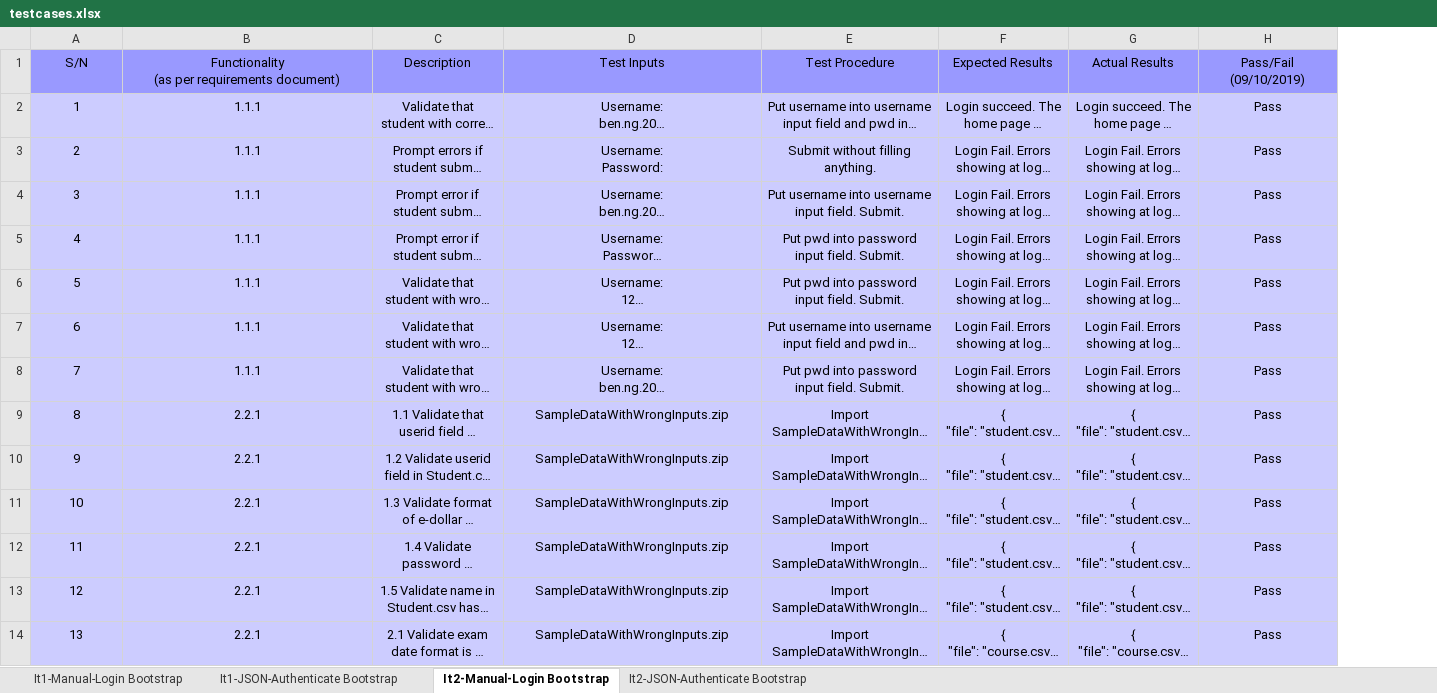
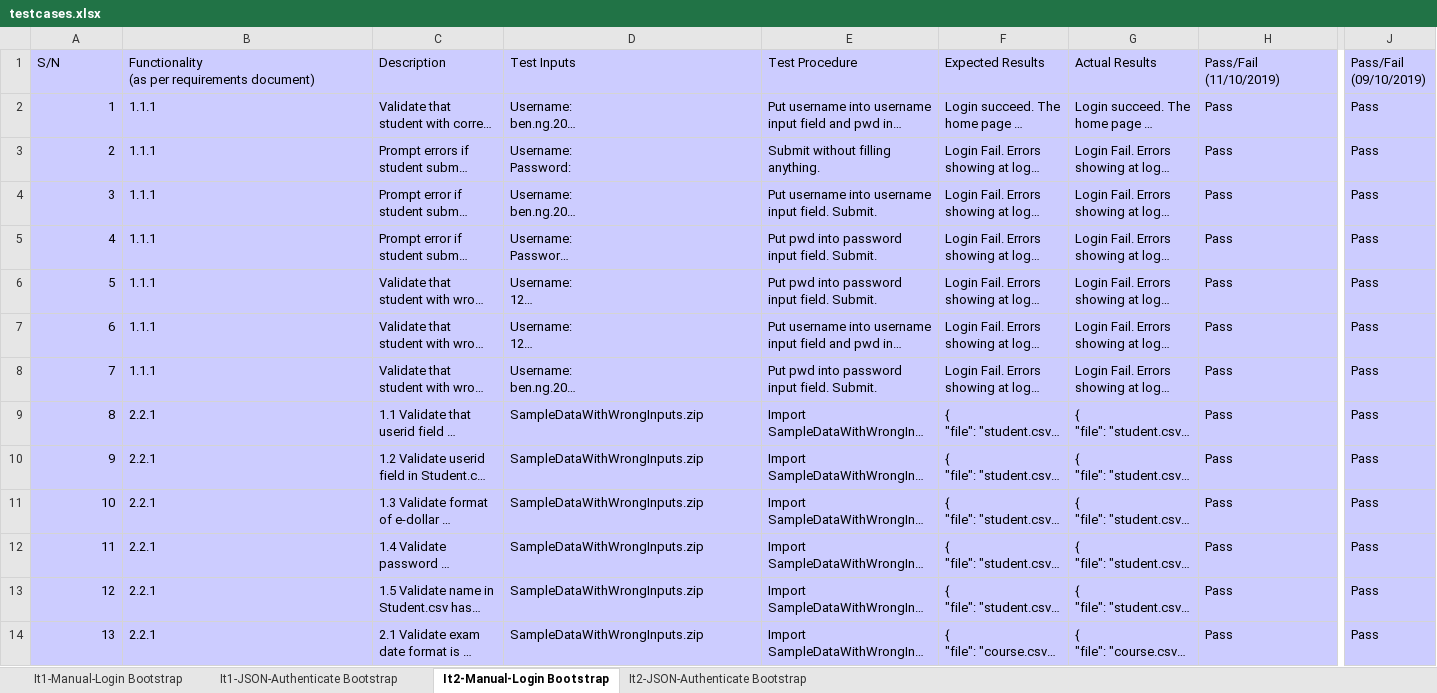
Before and after one commit to lifuhuang97/course-bidding-system, an Excel workbook: testing/testcases.xlsx, sheet It2-Manual-Login Bootstrap, drawn as a sheet; only a part is shown, gaps mark what is left out; long unchanged cells end in …; values as stored, in another font and other column widths than the file's, no borders; ↵ is a line break in a cell; the diff covers the shown part only; the diff names each change by its address in the sheet, - before the commit and + after, or states it on an @@ line.

```diff
--- a/testing/testcases.xlsx (sheet It2-Manual-Login Bootstrap)
+++ b/testing/testcases.xlsx (sheet It2-Manual-Login Bootstrap)
+column J, rows 1-14: Pass/Fail ↵ (09/10/2019) | Pass | Pass | Pass | Pass | Pass | Pass | Pass | Pass | Pass | Pass | Pass | Pass | Pass
@@ A1:H1 alignment: center → left, fill: #9999FF → #CCCCFF @@
-H1: Pass/Fail ↵ (09/10/2019)
+H1: Pass/Fail ↵ (11/10/2019)
-A2:A14 alignment: center
+A2:A14 alignment: right
-B2:H14 alignment: center
+B2:H14 alignment: left
```
Also changed, not shown: 38 added rows, 3 edited cells and cell formats elsewhere in this sheet, 3 other files.
